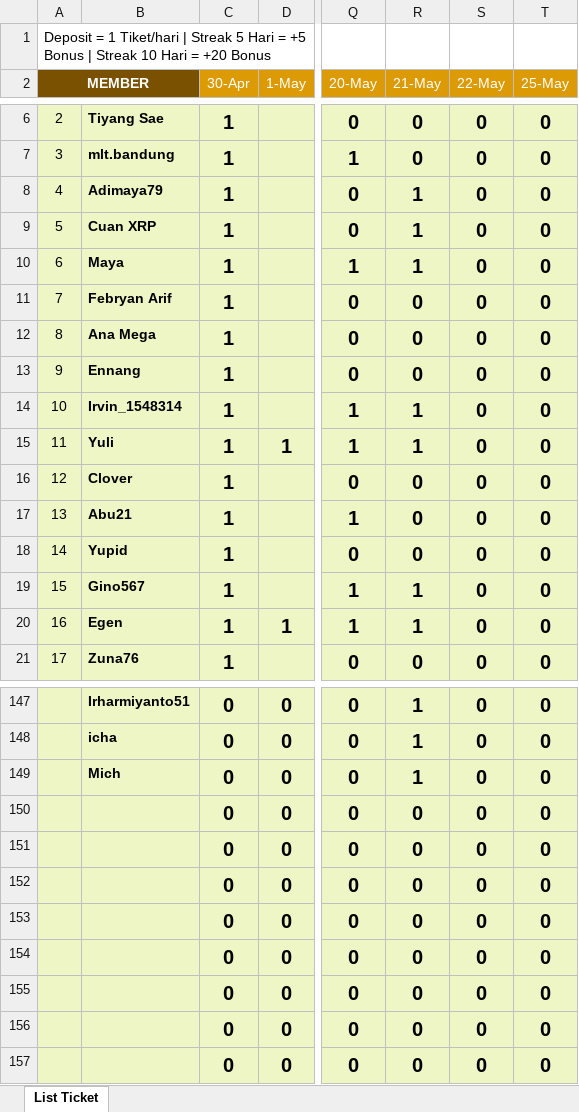
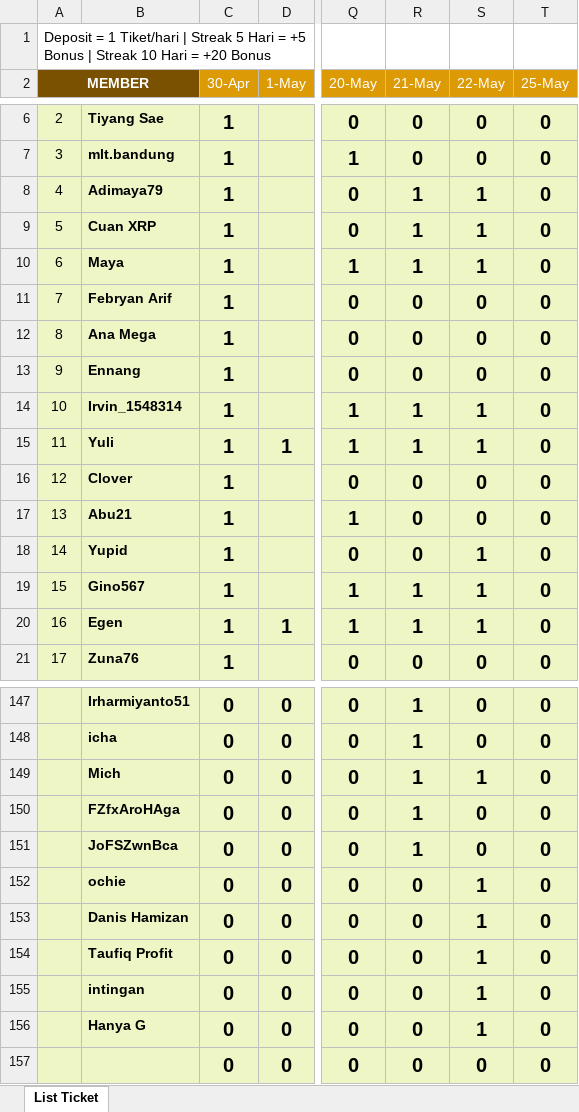
Before and after one commit to analystkael/tickettracker, an Excel workbook: TICKET TRACKER.xlsx, sheet List Ticket, drawn as a sheet; only a part is shown, gaps mark what is left out; values as stored, in another font and other column widths than the file's, no borders; the diff covers the shown part only; the diff names each change by its address in the sheet, - before the commit and + after, or states it on an @@ line.

```diff
--- a/TICKET TRACKER.xlsx (sheet List Ticket)
+++ b/TICKET TRACKER.xlsx (sheet List Ticket)
-S8:S10 (22-May): 0
+S8:S10 (22-May): 1
-S14:S15 (22-May): 0
+S14:S15 (22-May): 1
-S18:S20 (22-May): 0
+S18:S20 (22-May): 1
-S149 (22-May): 0
+S149 (22-May): 1
-B150: (empty)
+B150: FZfxAroHAga
-R150:R151 (21-May): 0
+R150:R151 (21-May): 1
-B151: (empty)
+B151: JoFSZwnBca
-B152: (empty)
+B152: ochie
-S152:S156 (22-May): 0
+S152:S156 (22-May): 1
-B153: (empty)
+B153: Danis Hamizan
-B154: (empty)
+B154: Taufiq Profit
-B155: (empty)
+B155: intingan
-B156: (empty)
+B156: Hanya G
```
Also changed, not shown: 11 edited cells elsewhere in this sheet, TICKET_TRACKER.xlsx.
